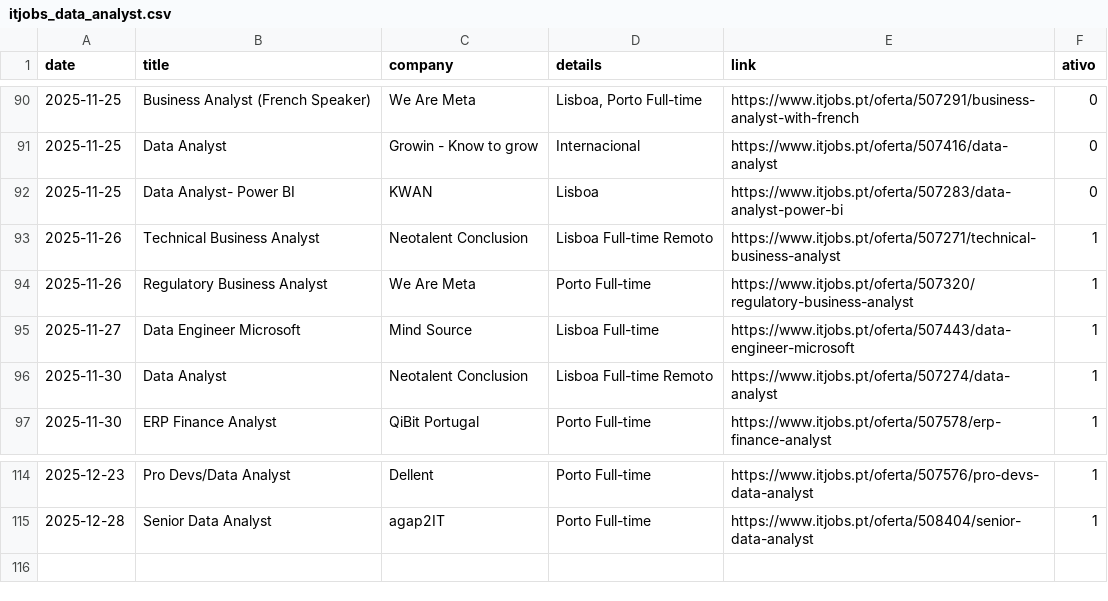
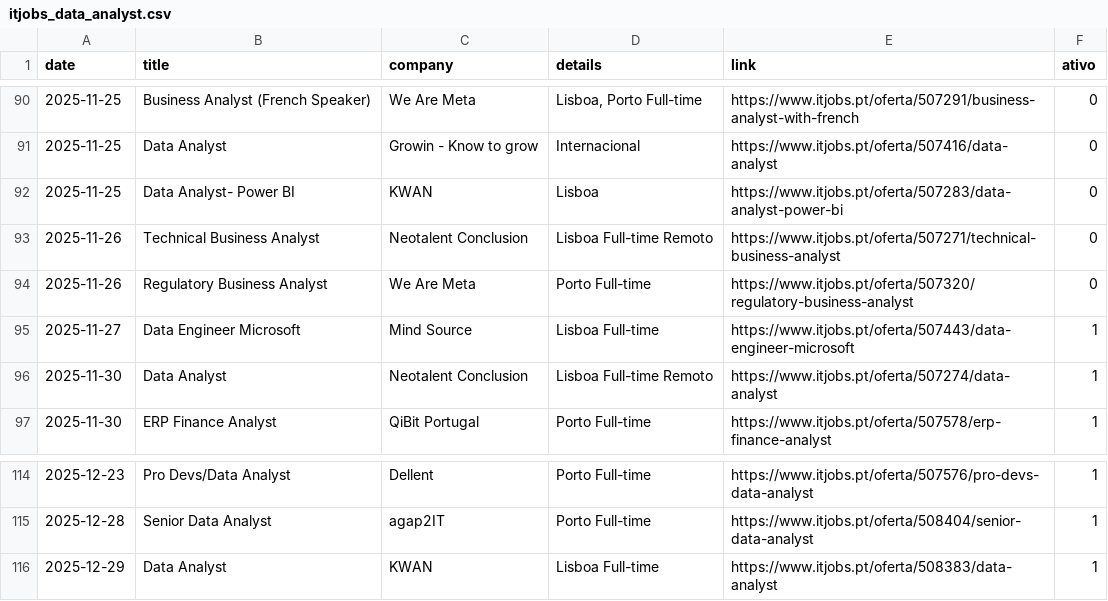
Before and after one commit to E-man85/itjobs-data-automation, a CSV file: itjobs_data_analyst.csv, drawn as a sheet; only a part is shown, gaps mark what is left out.

```diff
--- a/itjobs_data_analyst.csv
+++ b/itjobs_data_analyst.csv
@@ -92,4 +92,4 @@
 2025-11-25,Data Analyst- Power BI,KWAN,Lisboa,https://www.itjobs.pt/oferta/507283/data-analyst-power-bi,0
-2025-11-26,Technical Business Analyst,Neotalent Conclusion,Lisboa Full-time Remoto,https://www.itjobs.pt/oferta/507271/technical-business-analyst,1
-2025-11-26,Regulatory Business Analyst,We Are Meta,Porto Full-time,https://www.itjobs.pt/oferta/507320/regulatory-business-analyst,1
+2025-11-26,Technical Business Analyst,Neotalent Conclusion,Lisboa Full-time Remoto,https://www.itjobs.pt/oferta/507271/technical-business-analyst,0
+2025-11-26,Regulatory Business Analyst,We Are Meta,Porto Full-time,https://www.itjobs.pt/oferta/507320/regulatory-business-analyst,0
 2025-11-27,Data Engineer Microsoft,Mind Source,Lisboa Full-time,https://www.itjobs.pt/oferta/507443/data-engineer-microsoft,1
@@ -115 +115,2 @@
 2025-12-28,Senior Data Analyst,agap2IT,Porto Full-time,https://www.itjobs.pt/oferta/508404/senior-data-analyst,1
+2025-12-29,Data Analyst,KWAN,Lisboa Full-time,https://www.itjobs.pt/oferta/508383/data-analyst,1
```
